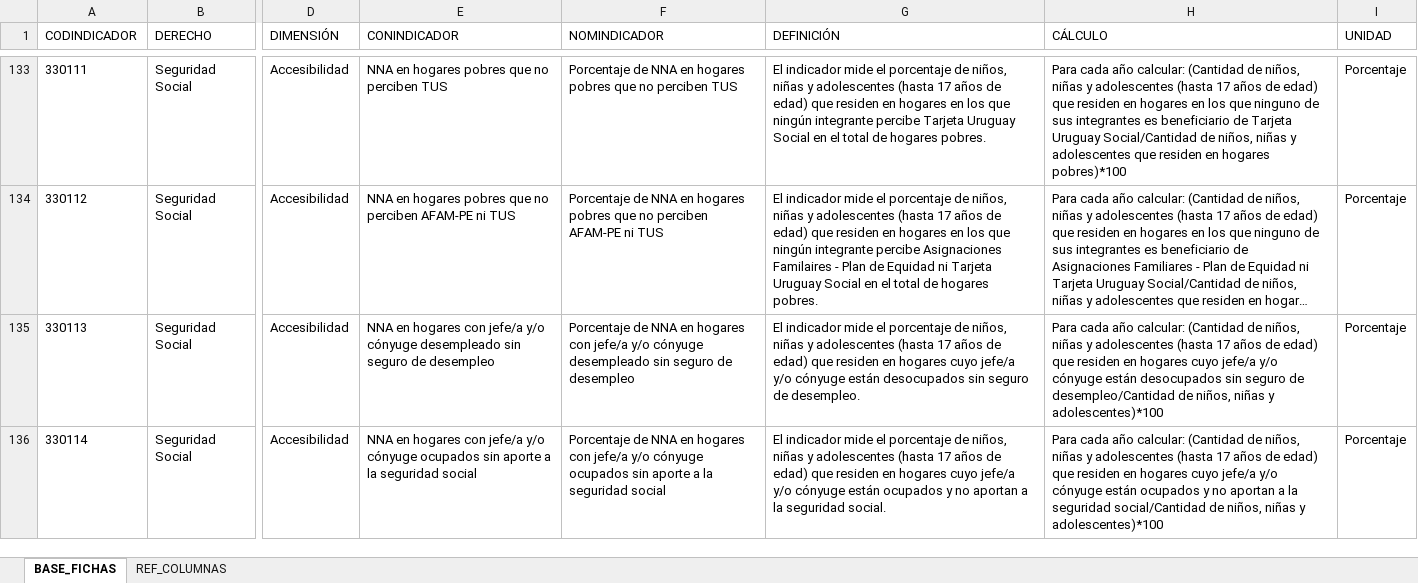
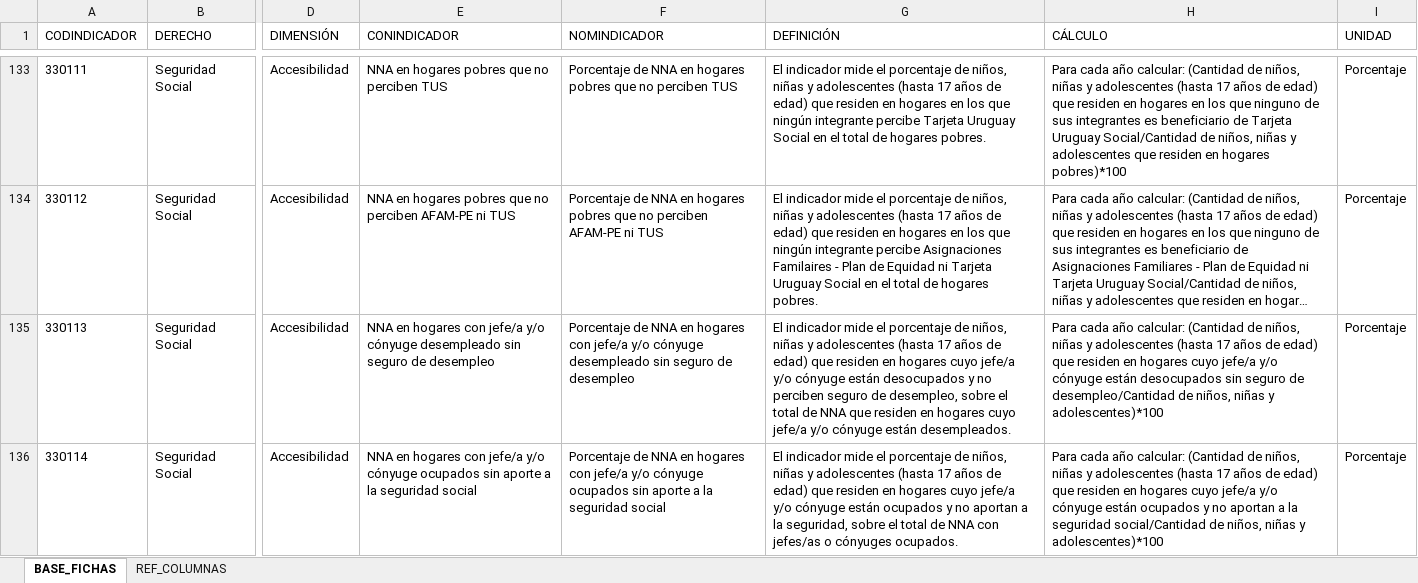
Before and after one commit to UMAD-FCS/DESCA-app, an Excel workbook: Data/Base_fichas_indicadores.xlsx, sheet BASE_FICHAS, drawn as a sheet; only a part is shown, gaps mark what is left out; long unchanged cells end in …; values as stored, in another font and other column widths than the file's, no borders; the diff names each change by its address in the sheet, - before the commit and + after, or states it on an @@ line.

Commit message:
Act bases Mirador y Fichas

```diff
--- a/Data/Base_fichas_indicadores.xlsx (sheet BASE_FICHAS)
+++ b/Data/Base_fichas_indicadores.xlsx (sheet BASE_FICHAS)
-G135 (DEFINICIÓN): …están desocupados sin seguro de desempleo.
+G135 (DEFINICIÓN): …están desocupados y no perciben seguro de desempleo, sobre el total de NNA que residen en hogares cuyo jefe/a y/o cónyuge están desempleados.
-G136 (DEFINICIÓN): …a la seguridad social.
+G136 (DEFINICIÓN): …a la seguridad, sobre el total de NNA con jefes/as o cónyuges ocupados.
```
Also changed, not shown: 1 other file.
